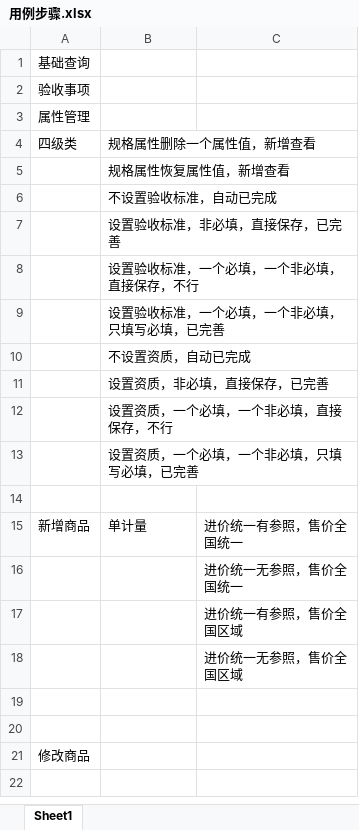
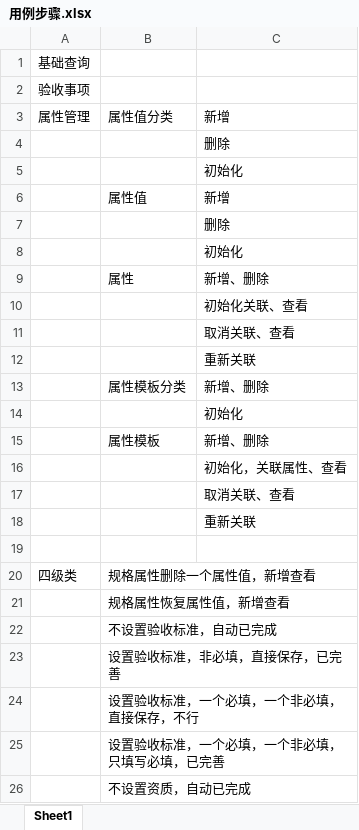
Before and after one commit to jiangwenqiyu/ProductCenterAutoTestFrame, an Excel workbook: 用例步骤.xlsx, sheet Sheet1, drawn as a sheet; only a part is shown; the shorter side is filled out with more unchanged rows; values as stored, in another font and other column widths than the file's, no borders; the diff names each change by its address in the sheet, - before the commit and + after, or states it on an @@ line.

```diff
--- a/用例步骤.xlsx (sheet Sheet1)
+++ b/用例步骤.xlsx (sheet Sheet1)
-B3: (empty)
+B3: 属性值分类
-C3: (empty)
+C3: 新增
+row 4:  |  | 删除
+row 5:  |  | 初始化
+row 6:  | 属性值 | 新增
+row 7:  |  | 删除
+row 8:  |  | 初始化
+row 9:  | 属性 | 新增、删除
+row 10:  |  | 初始化关联、查看
+row 11:  |  | 取消关联、查看
+row 12:  |  | 重新关联
+row 13:  | 属性模板分类 | 新增、删除
+row 14:  |  | 初始化
+row 15:  | 属性模板 | 新增、删除
+row 16:  |  | 初始化，关联属性、查看
+row 17:  |  | 取消关联、查看
+row 18:  |  | 重新关联
+row 19: (empty)
```
Also changed, not shown: testcases/基础界面查询接口.xlsx, 24 other files.
